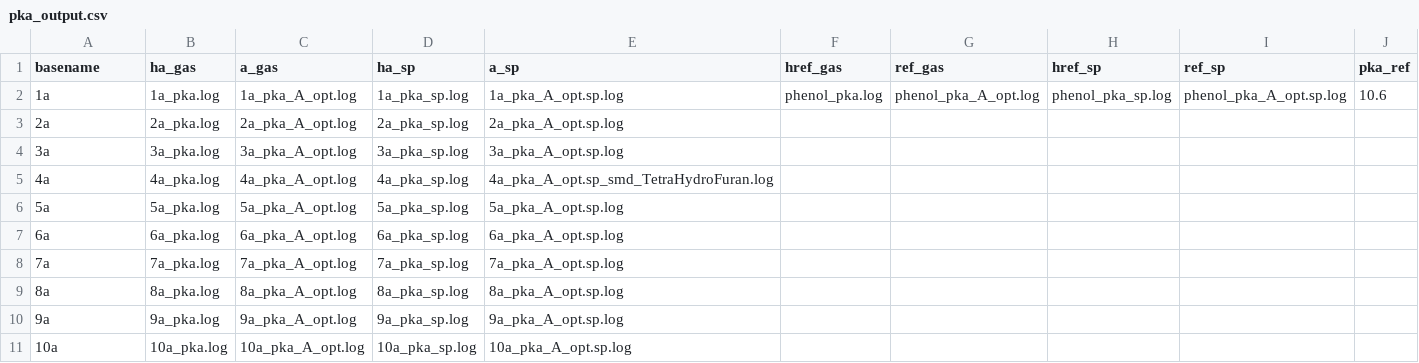
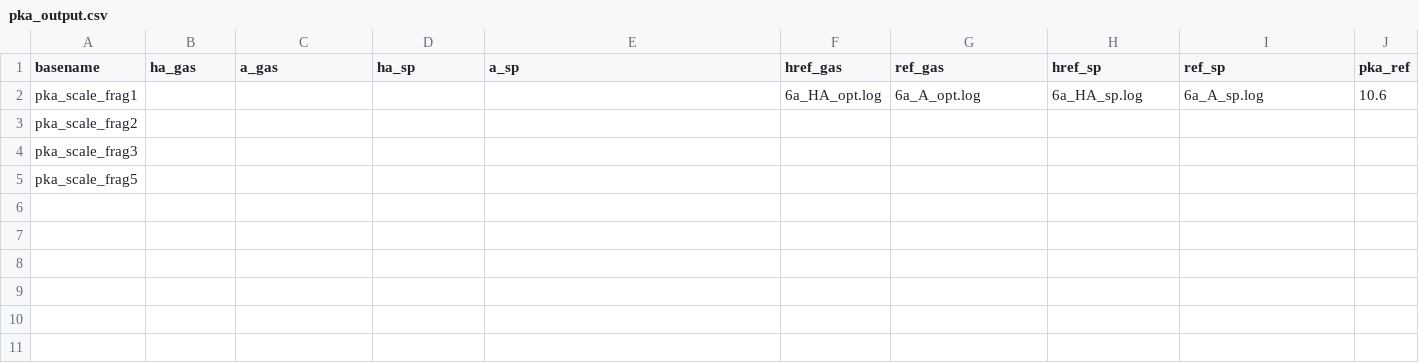
Before and after one commit to xinglong-zhang/chemsmart, a CSV file: pka_output.csv, drawn as a sheet; removed rows and columns are numbered as before the commit, all else as after; the diff names each change by its address in the sheet, - before the commit and + after, or states it on an @@ line.

Commit message:
fix: PKaOutputTable autodection

```diff
--- a/pka_output.csv
+++ b/pka_output.csv
-row 2: 1a | 1a_pka.log | 1a_pka_A_opt.log | 1a_pka_sp.log | 1a_pka_A_opt.sp.log | phenol_pka.log | phenol_pka_A_opt.log | phenol_pka_sp.log | phenol_pka_A_opt.sp.log | 10.6
-row 3: 2a | 2a_pka.log | 2a_pka_A_opt.log | 2a_pka_sp.log | 2a_pka_A_opt.sp.log
-row 4: 3a | 3a_pka.log | 3a_pka_A_opt.log | 3a_pka_sp.log | 3a_pka_A_opt.sp.log
-row 5: 4a | 4a_pka.log | 4a_pka_A_opt.log | 4a_pka_sp.log | 4a_pka_A_opt.sp_smd_TetraHydroFuran.log
-row 6: 5a | 5a_pka.log | 5a_pka_A_opt.log | 5a_pka_sp.log | 5a_pka_A_opt.sp.log
-row 7: 6a | 6a_pka.log | 6a_pka_A_opt.log | 6a_pka_sp.log | 6a_pka_A_opt.sp.log
-row 8: 7a | 7a_pka.log | 7a_pka_A_opt.log | 7a_pka_sp.log | 7a_pka_A_opt.sp.log
-row 9: 8a | 8a_pka.log | 8a_pka_A_opt.log | 8a_pka_sp.log | 8a_pka_A_opt.sp.log
-row 10: 9a | 9a_pka.log | 9a_pka_A_opt.log | 9a_pka_sp.log | 9a_pka_A_opt.sp.log
-row 11: 10a | 10a_pka.log | 10a_pka_A_opt.log | 10a_pka_sp.log | 10a_pka_A_opt.sp.log
+row 2: pka_scale_frag1 |  |  |  |  | 6a_HA_opt.log | 6a_A_opt.log | 6a_HA_sp.log | 6a_A_sp.log | 10.6
+row 3: pka_scale_frag2
+row 4: pka_scale_frag3
+row 5: pka_scale_frag5
```
Also changed, not shown: 28 other files.
